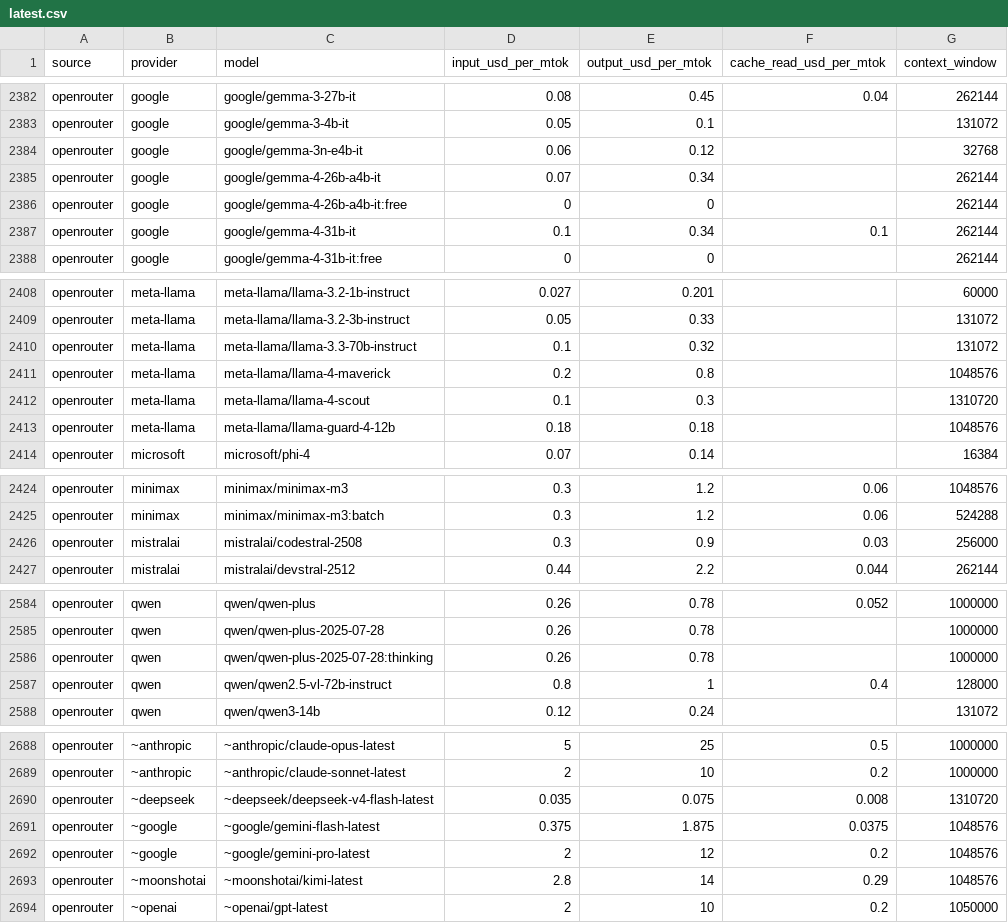
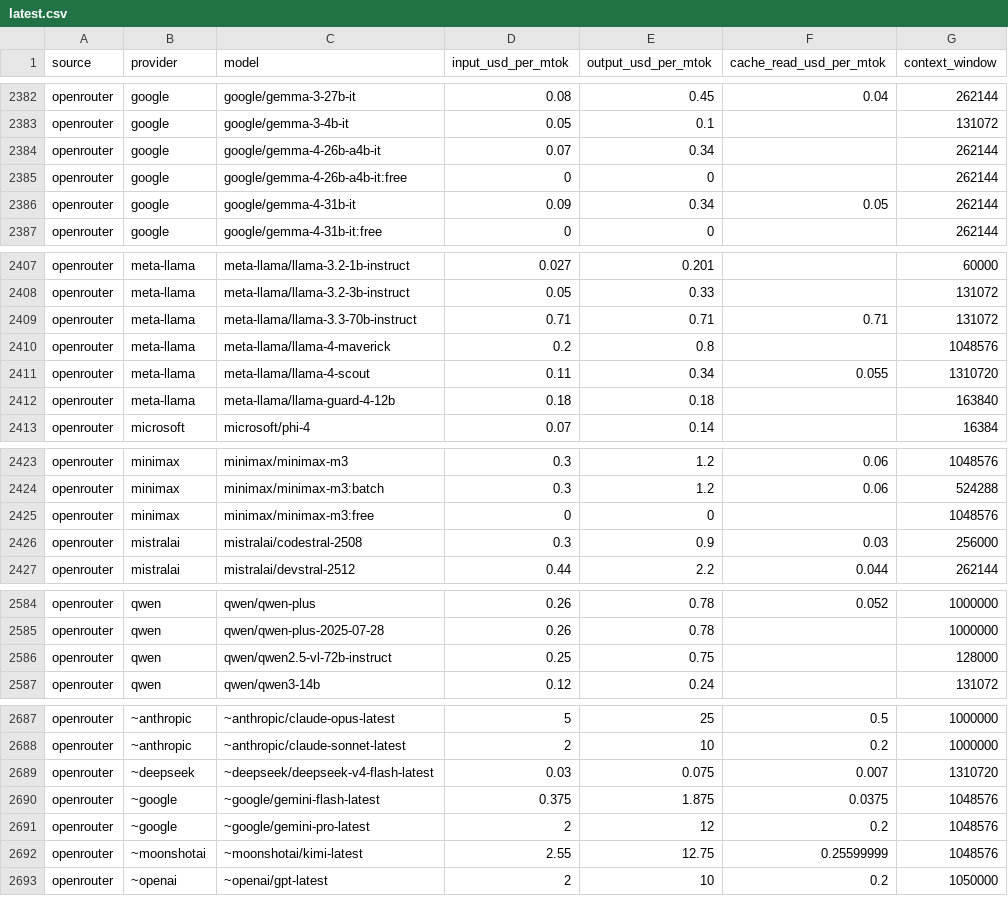
Before and after one commit to sophie-nguyenthuthuy/llm-pricing-history, a CSV file: data/latest.csv, drawn as a sheet; only a part is shown, gaps mark what is left out; the diff covers the shown part only.

```diff
--- a/data/latest.csv
+++ b/data/latest.csv
@@ -2383,6 +2383,5 @@ openrouter,google,google/gemma-3-27b-it,0.08,0.45,0.04,262144
 openrouter,google,google/gemma-3-4b-it,0.05,0.1,,131072
-openrouter,google,google/gemma-3n-e4b-it,0.06,0.12,,32768
 openrouter,google,google/gemma-4-26b-a4b-it,0.07,0.34,,262144
 openrouter,google,google/gemma-4-26b-a4b-it:free,0,0,,262144
-openrouter,google,google/gemma-4-31b-it,0.1,0.34,0.1,262144
+openrouter,google,google/gemma-4-31b-it,0.09,0.34,0.05,262144
 openrouter,google,google/gemma-4-31b-it:free,0,0,,262144
@@ -2409,6 +2408,6 @@ openrouter,meta-llama,meta-llama/llama-3.2-1b-instruct,0.027,0.201,,60000
 openrouter,meta-llama,meta-llama/llama-3.2-3b-instruct,0.05,0.33,,131072
-openrouter,meta-llama,meta-llama/llama-3.3-70b-instruct,0.1,0.32,,131072
+openrouter,meta-llama,meta-llama/llama-3.3-70b-instruct,0.71,0.71,0.71,131072
 openrouter,meta-llama,meta-llama/llama-4-maverick,0.2,0.8,,1048576
-openrouter,meta-llama,meta-llama/llama-4-scout,0.1,0.3,,1310720
-openrouter,meta-llama,meta-llama/llama-guard-4-12b,0.18,0.18,,1048576
+openrouter,meta-llama,meta-llama/llama-4-scout,0.11,0.34,0.055,1310720
+openrouter,meta-llama,meta-llama/llama-guard-4-12b,0.18,0.18,,163840
 openrouter,microsoft,microsoft/phi-4,0.07,0.14,,16384
@@ -2425,2 +2424,3 @@ openrouter,minimax,minimax/minimax-m3,0.3,1.2,0.06,1048576
 openrouter,minimax,minimax/minimax-m3:batch,0.3,1.2,0.06,524288
+openrouter,minimax,minimax/minimax-m3:free,0,0,,1048576
 openrouter,mistralai,mistralai/codestral-2508,0.3,0.9,0.03,256000
@@ -2585,4 +2585,3 @@ openrouter,qwen,qwen/qwen-plus,0.26,0.78,0.052,1000000
 openrouter,qwen,qwen/qwen-plus-2025-07-28,0.26,0.78,,1000000
-openrouter,qwen,qwen/qwen-plus-2025-07-28:thinking,0.26,0.78,,1000000
-openrouter,qwen,qwen/qwen2.5-vl-72b-instruct,0.8,1,0.4,128000
+openrouter,qwen,qwen/qwen2.5-vl-72b-instruct,0.25,0.75,,128000
 openrouter,qwen,qwen/qwen3-14b,0.12,0.24,,131072
@@ -2689,6 +2688,6 @@ openrouter,~anthropic,~anthropic/claude-opus-latest,5,25,0.5,1000000
 openrouter,~anthropic,~anthropic/claude-sonnet-latest,2,10,0.2,1000000
-openrouter,~deepseek,~deepseek/deepseek-v4-flash-latest,0.035,0.075,0.008,1310720
+openrouter,~deepseek,~deepseek/deepseek-v4-flash-latest,0.03,0.075,0.007,1310720
 openrouter,~google,~google/gemini-flash-latest,0.375,1.875,0.0375,1048576
 openrouter,~google,~google/gemini-pro-latest,2,12,0.2,1048576
-openrouter,~moonshotai,~moonshotai/kimi-latest,2.8,14,0.29,1048576
+openrouter,~moonshotai,~moonshotai/kimi-latest,2.55,12.75,0.25599999,1048576
 openrouter,~openai,~openai/gpt-latest,2,10,0.2,1050000
```
Also changed, not shown: 12 edited cells elsewhere in this file, data/history.csv.
